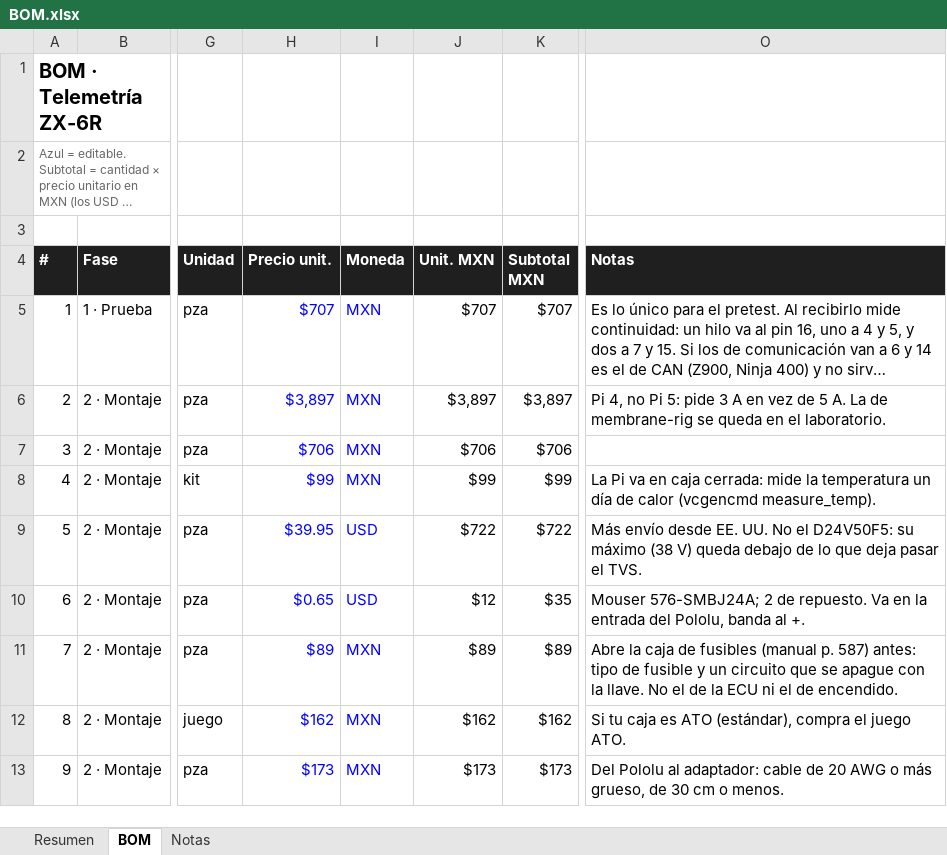
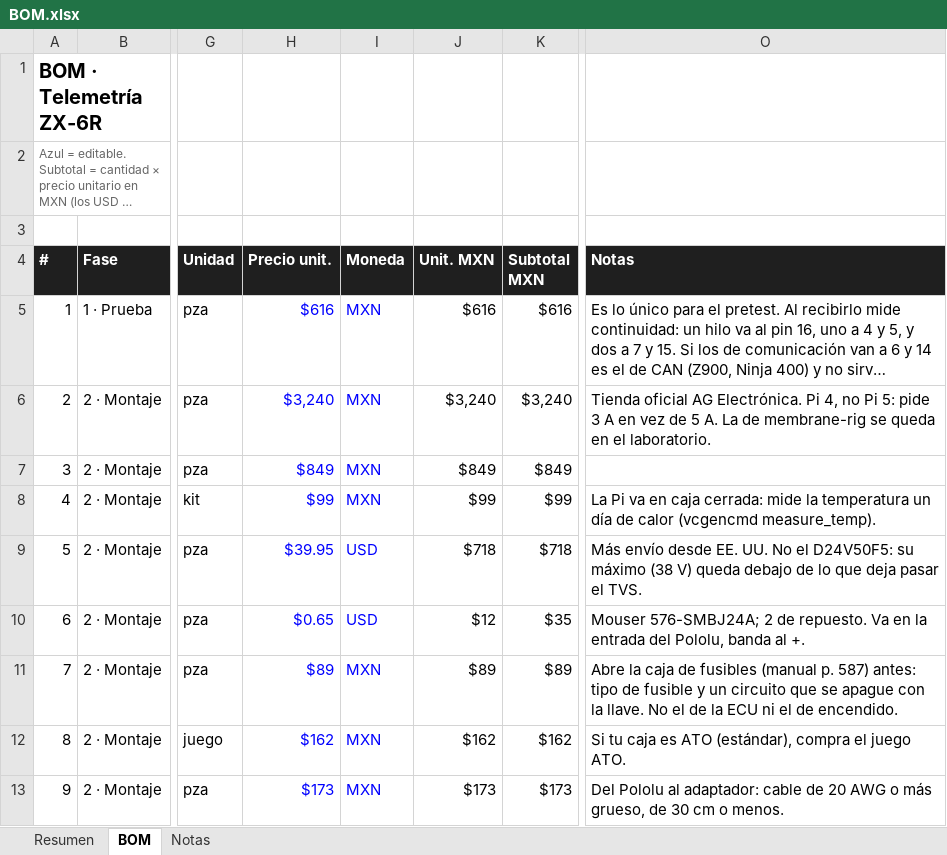
Before and after one commit to Salvadrn/zx6r-Telemetria, an Excel workbook: BOM.xlsx, sheet BOM, drawn as a sheet; only a part is shown, gaps mark what is left out; long unchanged cells end in …; values as stored, in another font and other column widths than the file's, no borders; the diff covers the shown part only; the diff names each change by its address in the sheet, - before the commit and + after, or states it on an @@ line.

Commit message:
Update the Excel BOM with the rechecked prices and links

```diff
--- a/BOM.xlsx (sheet BOM)
+++ b/BOM.xlsx (sheet BOM)
-H5 (Precio unit.): $707
+H5 (Precio unit.): $616
-J5 (Unit. MXN): $707
+J5 (Unit. MXN): $616
-K5 (Subtotal MXN): $707
+K5 (Subtotal MXN): $616
-H6 (Precio unit.): $3,897
+H6 (Precio unit.): $3,240
-J6 (Unit. MXN): $3,897
+J6 (Unit. MXN): $3,240
-K6 (Subtotal MXN): $3,897
+K6 (Subtotal MXN): $3,240
-O6 (Notas): Pi 4,…
+O6 (Notas): Tienda oficial AG Electrónica. Pi 4,…
-H7 (Precio unit.): $706
+H7 (Precio unit.): $849
-J7 (Unit. MXN): $706
+J7 (Unit. MXN): $849
-K7 (Subtotal MXN): $706
+K7 (Subtotal MXN): $849
-J9 (Unit. MXN): $722
+J9 (Unit. MXN): $718
-K9 (Subtotal MXN): $722
+K9 (Subtotal MXN): $718
```
Also changed, not shown: 19 edited cells elsewhere in this sheet, sheet Resumen, sheet Notas.
